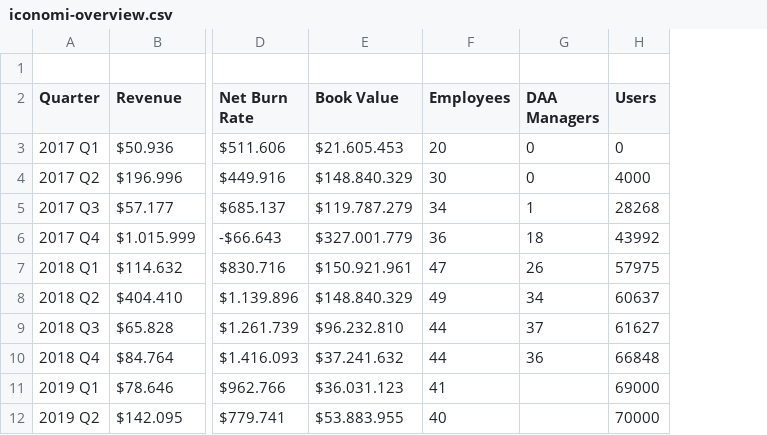
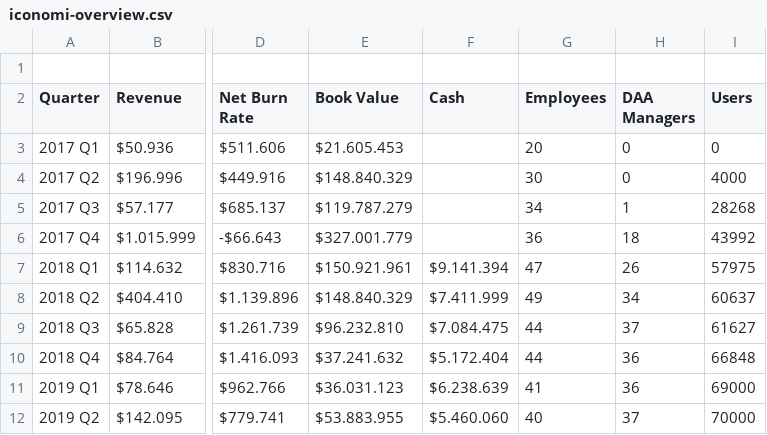
Before and after one commit to coinyon/economy-notebooks, a CSV file: ICONOMI/iconomi-overview.csv, drawn as a sheet; only a part is shown, gaps mark what is left out; addresses are those after the commit; the diff names each change by its address in the sheet, - before the commit and + after, or states it on an @@ line.

Commit message:
Updated calculation of years left for ICONOMI

```diff
--- a/ICONOMI/iconomi-overview.csv
+++ b/ICONOMI/iconomi-overview.csv
+column F (Cash), rows 7-12: $9.141.394 | $7.411.999 | $7.084.475 | $5.172.404 | $6.238.639 | $5.460.060
-H11 (DAA Managers): (empty)
+H11 (DAA Managers): 36
-H12 (DAA Managers): (empty)
+H12 (DAA Managers): 37
```
Also changed, not shown: 3 other files.
